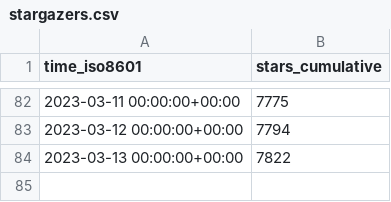
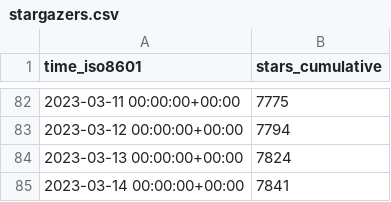
Before and after one commit to vikadata/StatusCheck, a CSV file: apitable/apitable/ghrs-data/stargazers.csv, drawn as a sheet; only a part is shown, gaps mark what is left out.

```diff
--- a/apitable/apitable/ghrs-data/stargazers.csv
+++ b/apitable/apitable/ghrs-data/stargazers.csv
@@ -83,2 +83,3 @@ time_iso8601,stars_cumulative
 2023-03-12 00:00:00+00:00,7794
-2023-03-13 00:00:00+00:00,7822
+2023-03-13 00:00:00+00:00,7824
+2023-03-14 00:00:00+00:00,7841
```
Also changed, not shown: apitable/apitable/ghrs-data/forks.csv.
